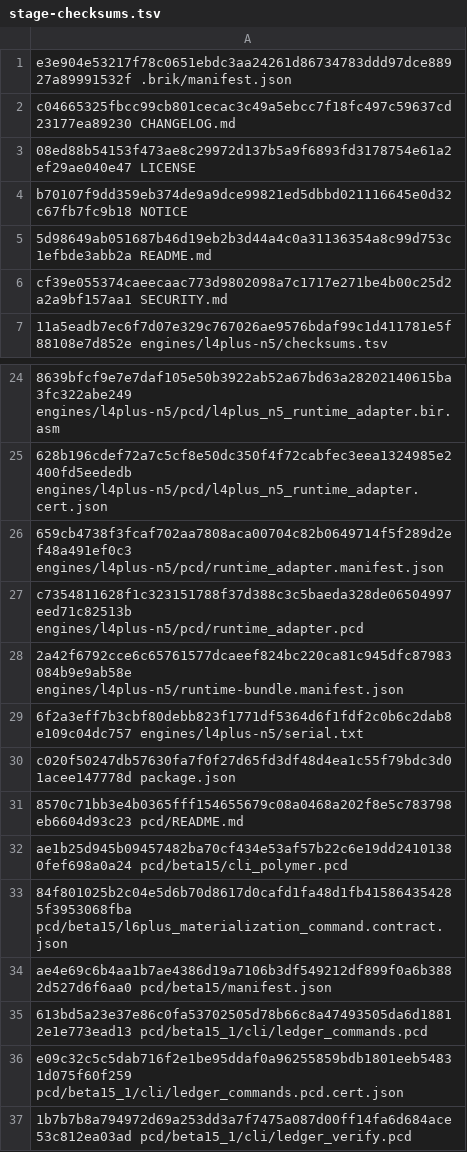
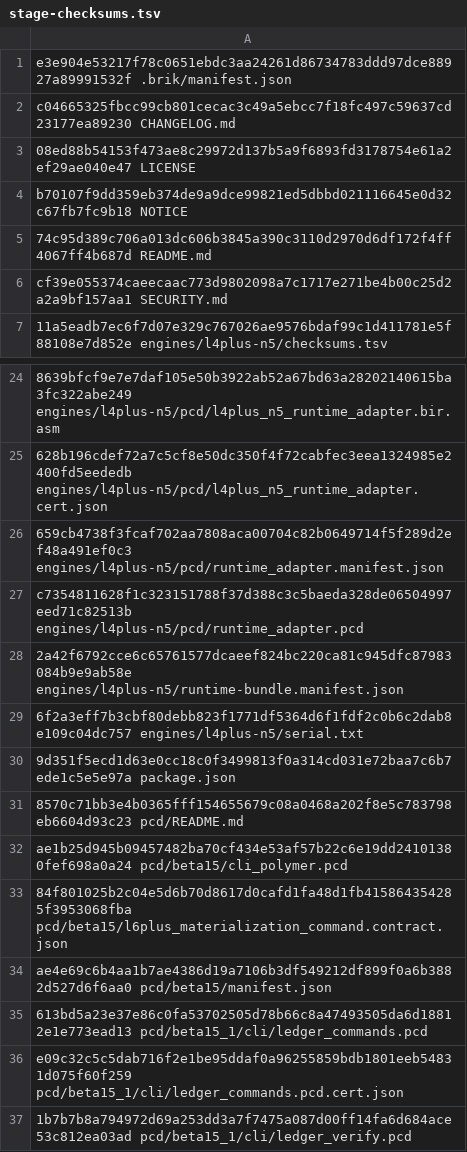
Before and after one commit to brik64/brik64-cli, a TSV file: evidence/beta15_6-package/stage-checksums.tsv, drawn as a sheet; only a part is shown, gaps mark what is left out.

Commit message:
chore: publish beta15.6 release manifest
* chore: prepare beta15.6 public release manifest

* test: refresh beta15.6 public source evidence

* test: refresh beta15.6 release train evidence

* test: record beta15.6 public dry run pass

---------

Co-authored-by: carlosjperez <carlos.perez@nazcamedia.net>

```diff
--- a/evidence/beta15_6-package/stage-checksums.tsv
+++ b/evidence/beta15_6-package/stage-checksums.tsv
@@ -4,3 +4,3 @@ c04665325fbcc99cb801cecac3c49a5ebcc7f18fc497c59637cd23177ea89230  CHANGELOG.md
 b70107f9dd359eb374de9a9dce99821ed5dbbd021116645e0d32c67fb7fc9b18  NOTICE
-5d98649ab051687b46d19eb2b3d44a4c0a31136354a8c99d753c1efbde3abb2a  README.md
+74c95d389c706a013dc606b3845a390c3110d2970d6df172f4ff4067ff4b687d  README.md
 cf39e055374caeecaac773d9802098a7c1717e271be4b00c25d2a2a9bf157aa1  SECURITY.md
@@ -29,3 +29,3 @@ c7354811628f1c323151788f37d388c3c5baeda328de06504997eed71c82513b  engines/l4plus
 6f2a3eff7b3cbf80debb823f1771df5364d6f1fdf2c0b6c2dab8e109c04dc757  engines/l4plus-n5/serial.txt
-c020f50247db57630fa7f0f27d65fd3df48d4ea1c55f79bdc3d01acee147778d  package.json
+9d351f5ecd1d63e0cc18c0f3499813f0a314cd031e72baa7c6b7ede1c5e5e97a  package.json
 8570c71bb3e4b0365fff154655679c08a0468a202f8e5c783798eb6604d93c23  pcd/README.md
```
Also changed, not shown: 21 other files.
